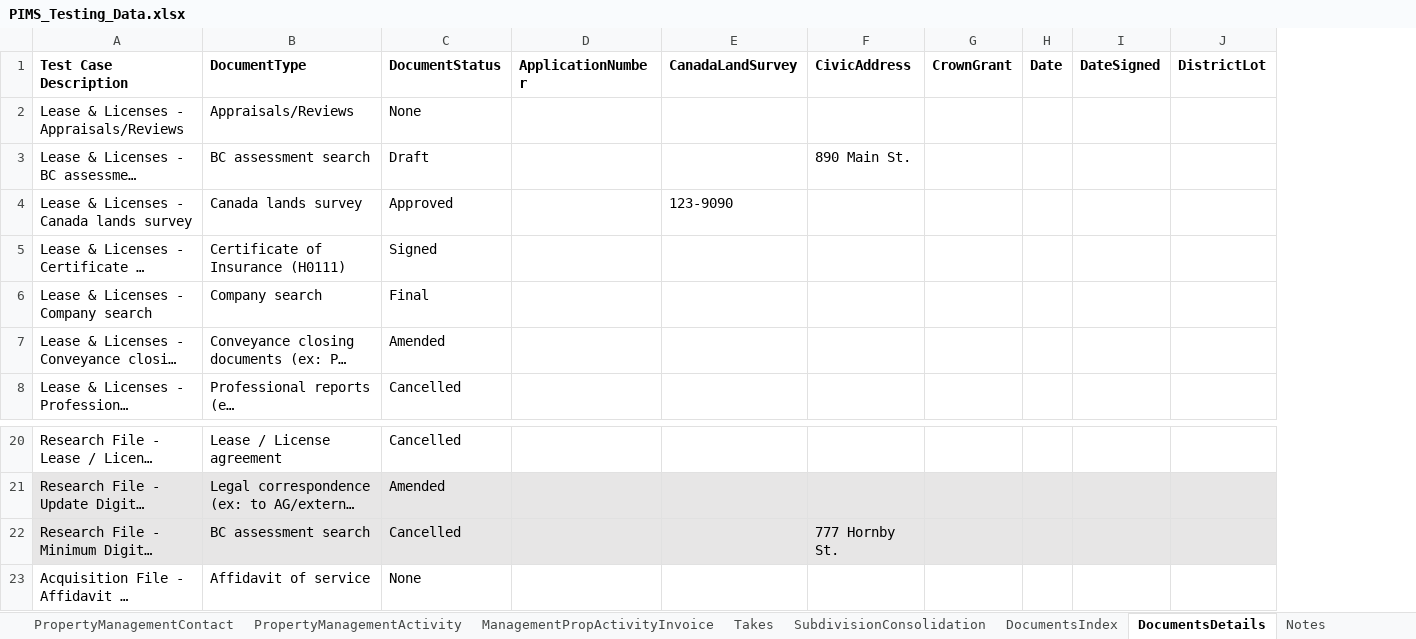
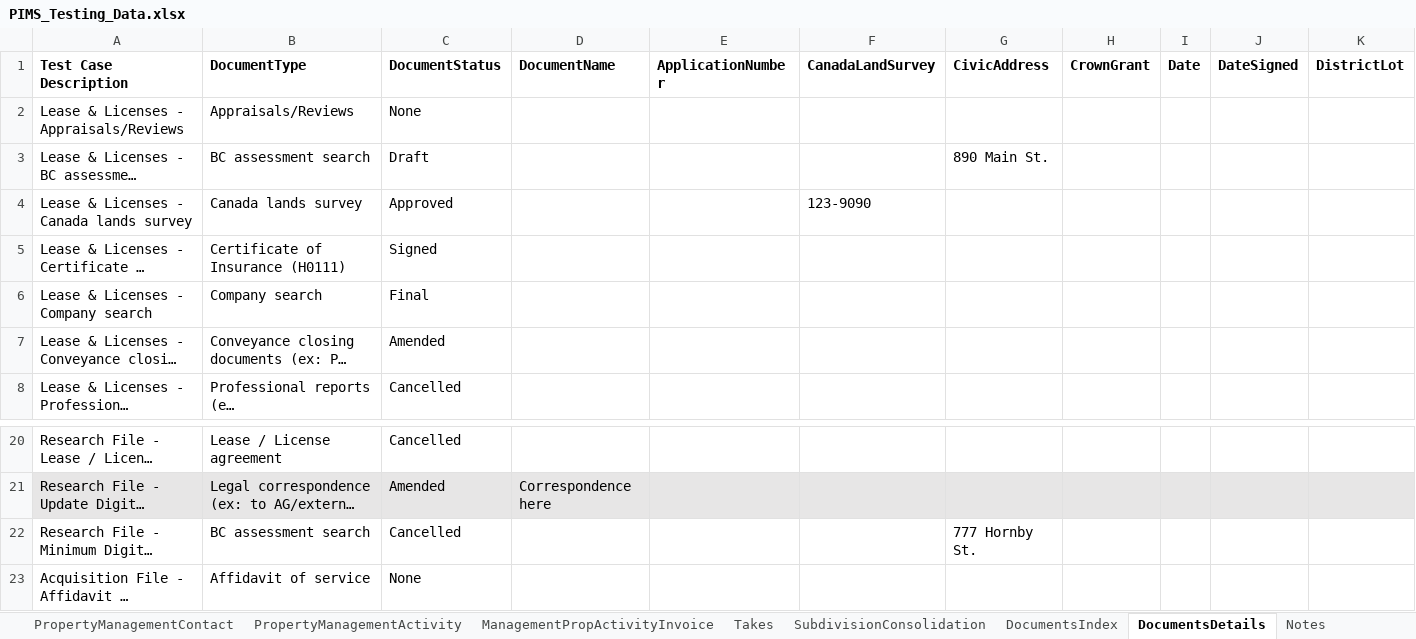
Before and after one commit to bcgov/PSP, an Excel workbook: testing/PIMS.Tests.Automation/Data/PIMS_Testing_Data.xlsx, sheet DocumentsDetails, drawn as a sheet; only a part is shown, gaps mark what is left out; long unchanged cells end in …; values as stored, in another font and other column widths than the file's, no borders; addresses are those after the commit; the diff covers the shown part only; the diff names each change by its address in the sheet, - before the commit and + after, or states it on an @@ line.

Commit message:
Worklist automation feature

```diff
--- a/testing/PIMS.Tests.Automation/Data/PIMS_Testing_Data.xlsx (sheet DocumentsDetails)
+++ b/testing/PIMS.Tests.Automation/Data/PIMS_Testing_Data.xlsx (sheet DocumentsDetails)
+column D (DocumentName), row 21: Correspondence here
-A22:C22 fill: #E7E6E6
+A22:C22 fill: none
-E22:K22 fill: #E7E6E6
+E22:K22 fill: none
```
Also changed, not shown: cell formats elsewhere in this sheet, sheet AcquisitionFiles, sheet SearchProperties, sheet DispositionFiles, 15 other files.
